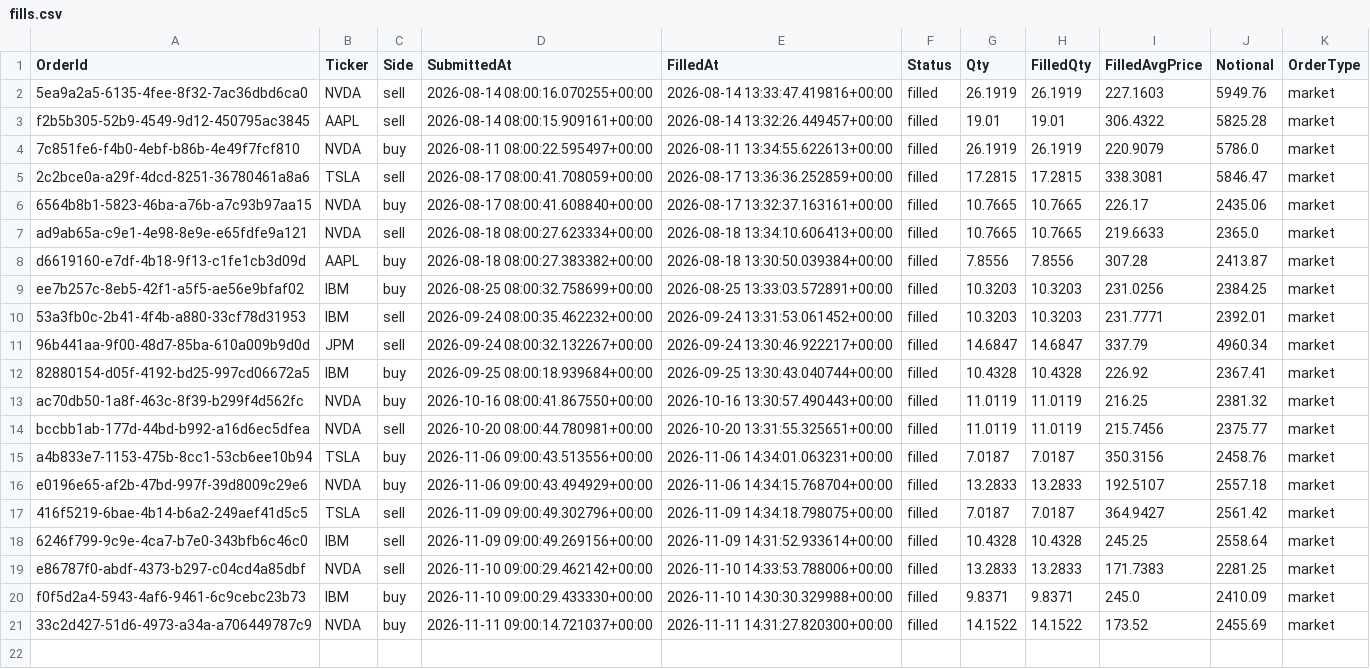
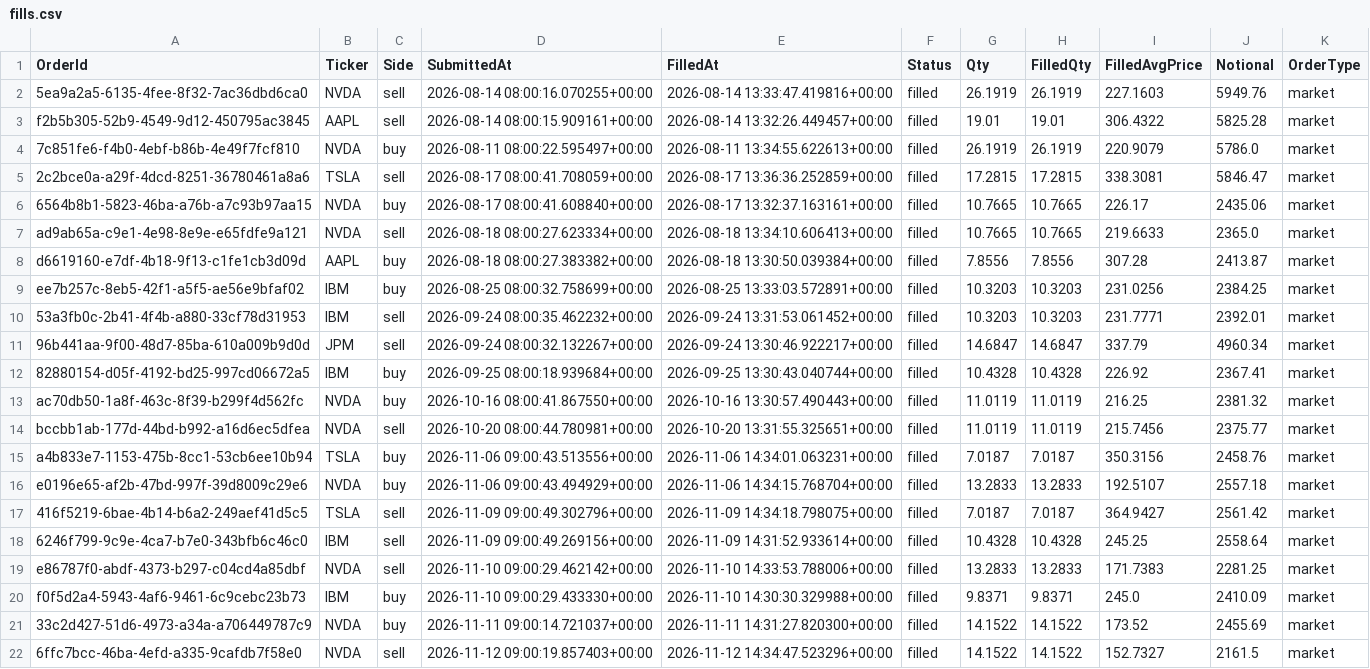
Before and after one commit to titan-trials/REQuantara, a CSV file: results/fills.csv, drawn as a sheet.

```diff
--- a/results/fills.csv
+++ b/results/fills.csv
@@ -21 +21,2 @@ f0f5d2a4-5943-4af6-9461-6c9cebc23b73,IBM,buy,2026-11-10 09:00:29.433330+00:00,20
 33c2d427-51d6-4973-a34a-a706449787c9,NVDA,buy,2026-11-11 09:00:14.721037+00:00,2026-11-11 14:31:27.820300+00:00,filled,14.1522,14.1522,173.52,2455.69,market
+6ffc7bcc-46ba-4efd-a335-9cafdb7f58e0,NVDA,sell,2026-11-12 09:00:19.857403+00:00,2026-11-12 14:34:47.523296+00:00,filled,14.1522,14.1522,152.7327,2161.5,market
```
Also changed, not shown: results/equity_log.csv, results/paper_trading_log.csv, 2 other files.
